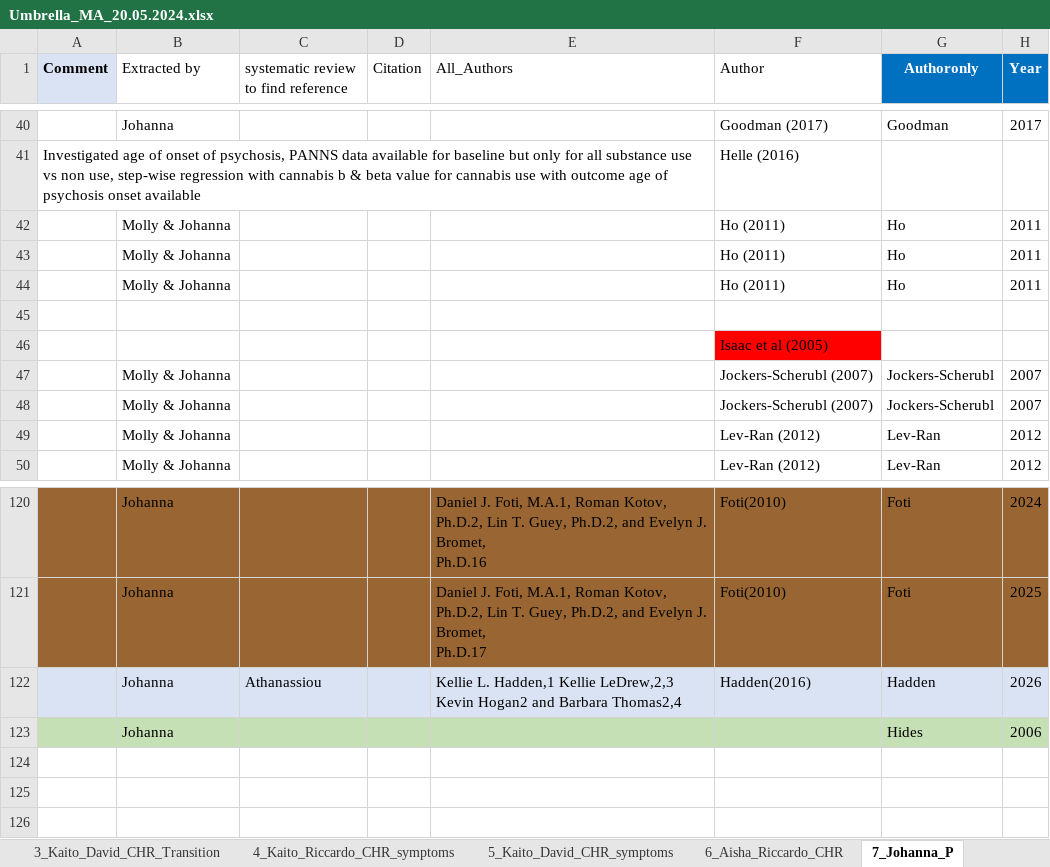
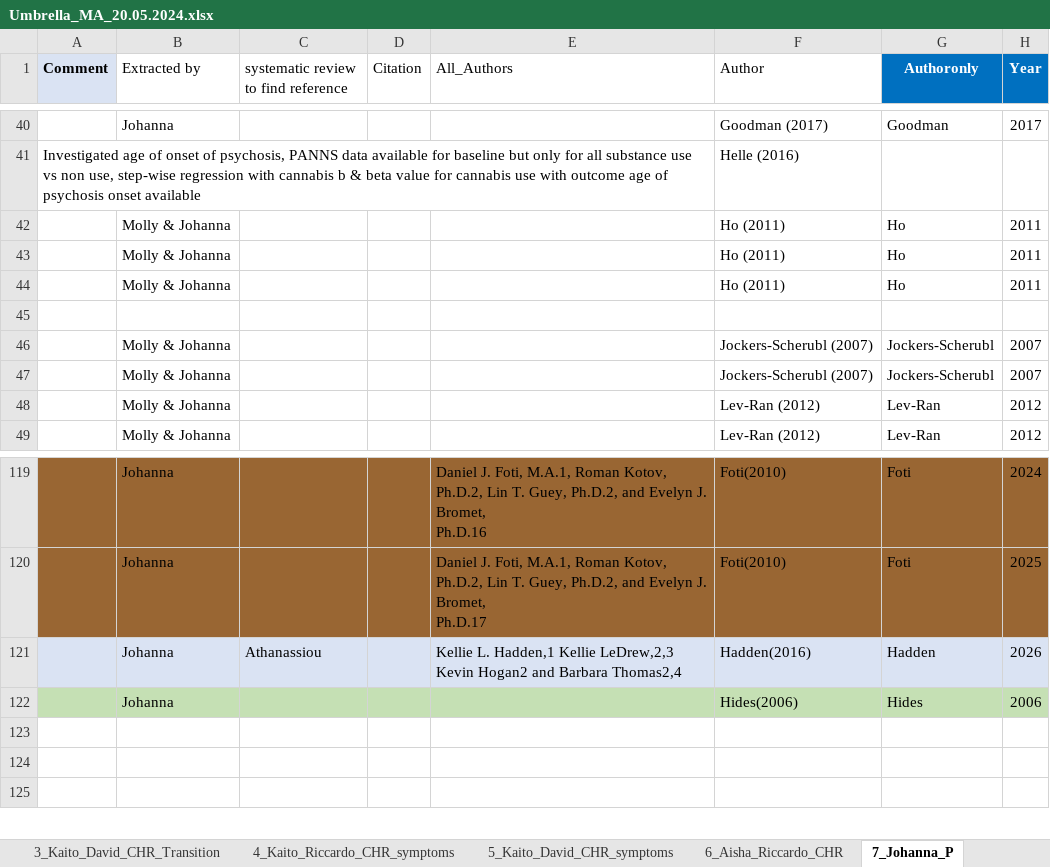
Before and after one commit to Johoneyx/UmbrellaMA, an Excel workbook: 02_data/rawdata/Umbrella_MA_20.05.2024.xlsx, sheet 7_Johanna_P, drawn as a sheet; only a part is shown, gaps mark what is left out; values as stored, in another font and other column widths than the file's, no borders; removed rows and columns are numbered as before the commit, all else as after; rows hold the shown columns only; the diff names each change by its address in the sheet, - before the commit and + after, or states it on an @@ line.

```diff
--- a/02_data/rawdata/Umbrella_MA_20.05.2024.xlsx (sheet 7_Johanna_P)
+++ b/02_data/rawdata/Umbrella_MA_20.05.2024.xlsx (sheet 7_Johanna_P)
-row 46:  |  |  |  |  | Isaac et al (2005)
-F122 (Author): (empty)
+F122 (Author): Hides(2006)
```
Also changed, not shown: 02_data/mergeddata/merged_df.xlsx, 4 other files.
